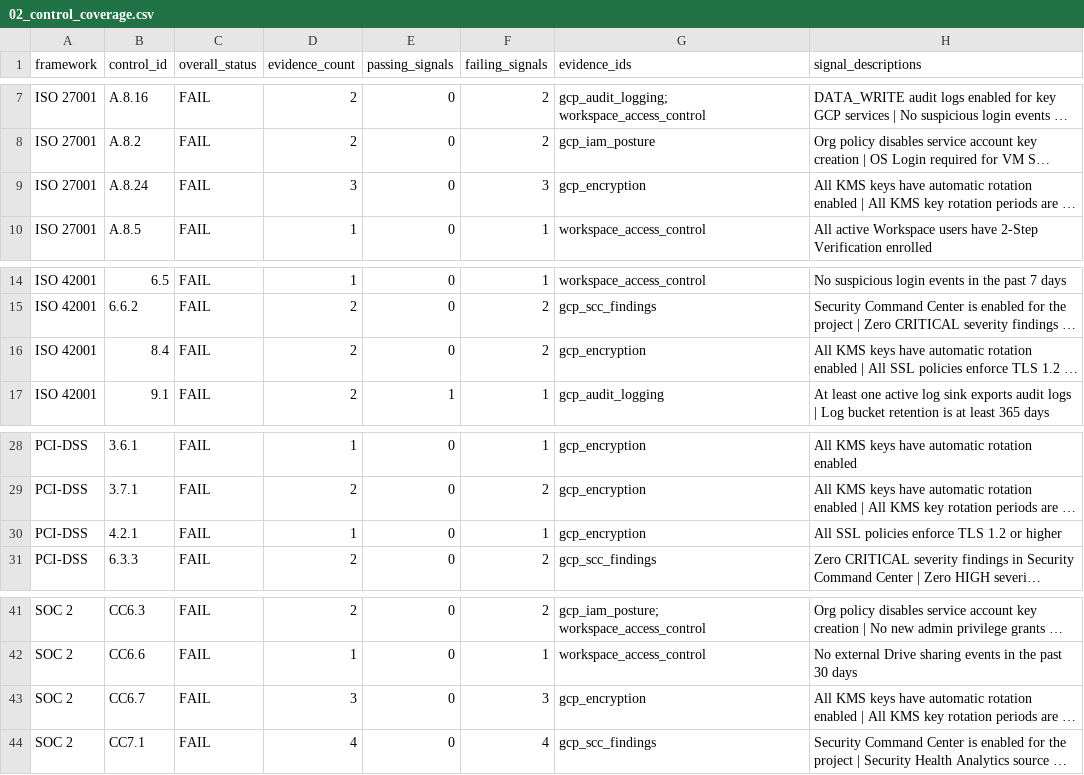
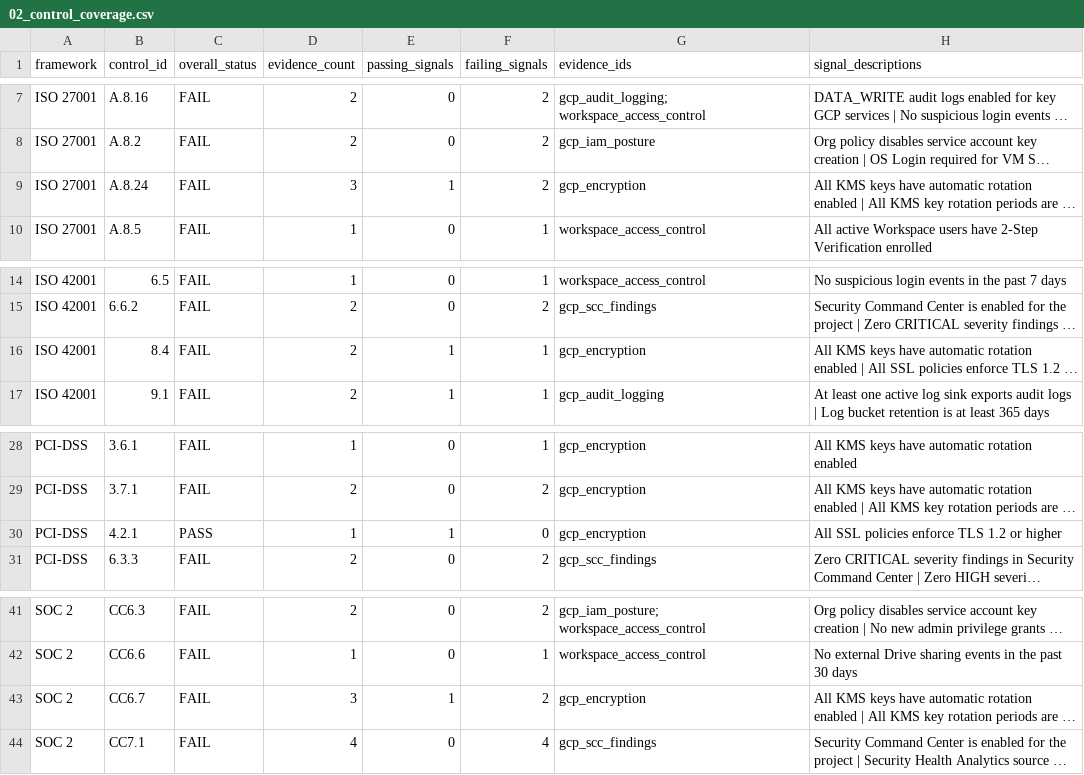
Before and after one commit to reeshiri/gcp-compliance-as-code, a CSV file: reports/02_control_coverage.csv, drawn as a sheet; only a part is shown, gaps mark what is left out; long unchanged cells end in …; the diff names each change by its address in the sheet, - before the commit and + after, or states it on an @@ line.

```diff
--- a/reports/02_control_coverage.csv
+++ b/reports/02_control_coverage.csv
-E9 (passing_signals): 0
+E9 (passing_signals): 1
-F9 (failing_signals): 3
+F9 (failing_signals): 2
-E16 (passing_signals): 0
+E16 (passing_signals): 1
-F16 (failing_signals): 2
+F16 (failing_signals): 1
-C30 (overall_status): FAIL
+C30 (overall_status): PASS
-E30 (passing_signals): 0
+E30 (passing_signals): 1
-F30 (failing_signals): 1
+F30 (failing_signals): 0
-E43 (passing_signals): 0
+E43 (passing_signals): 1
-F43 (failing_signals): 3
+F43 (failing_signals): 2
```
Also changed, not shown: reports/01_summary.csv, reports/03_findings_detail.csv.
